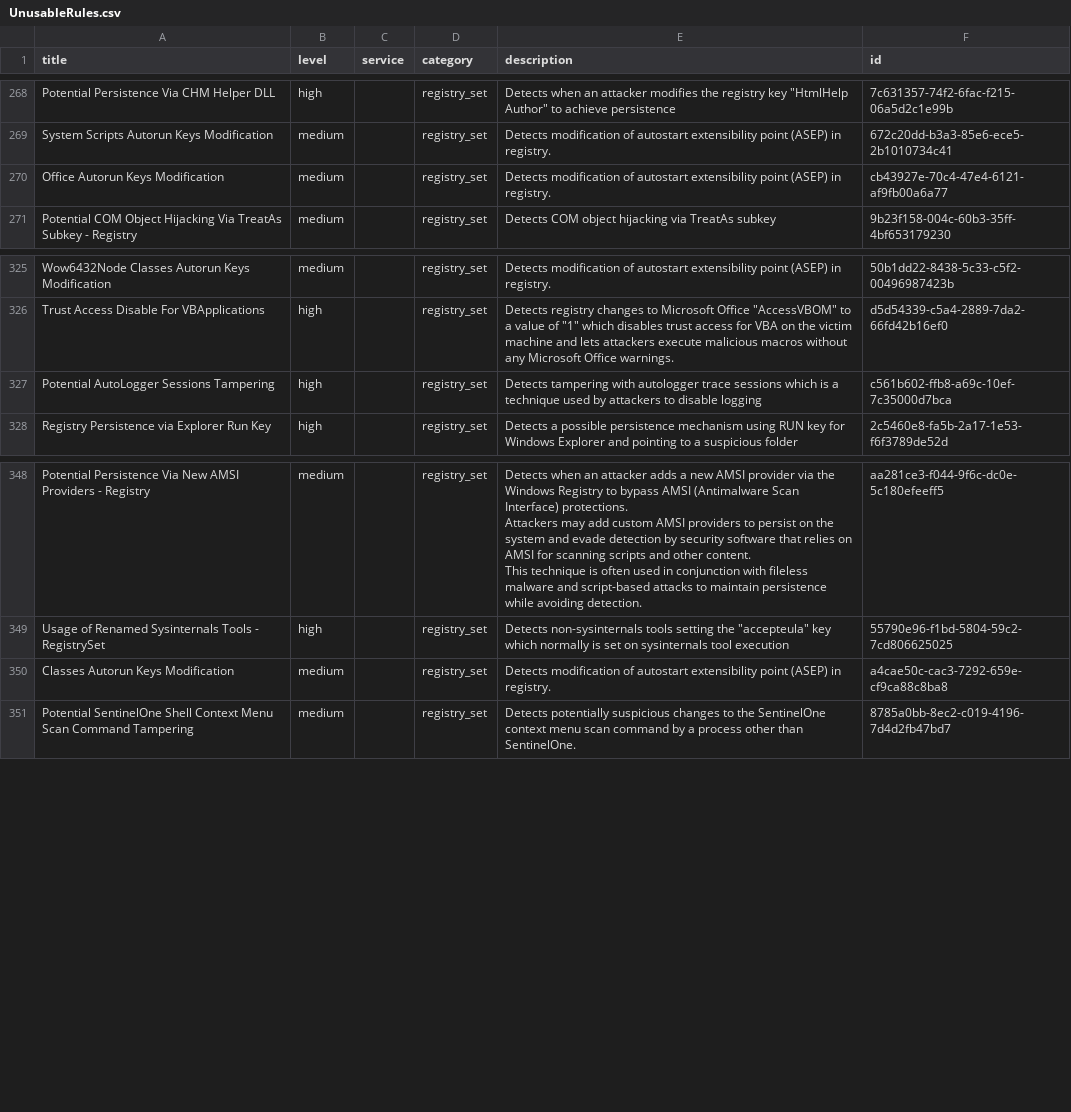
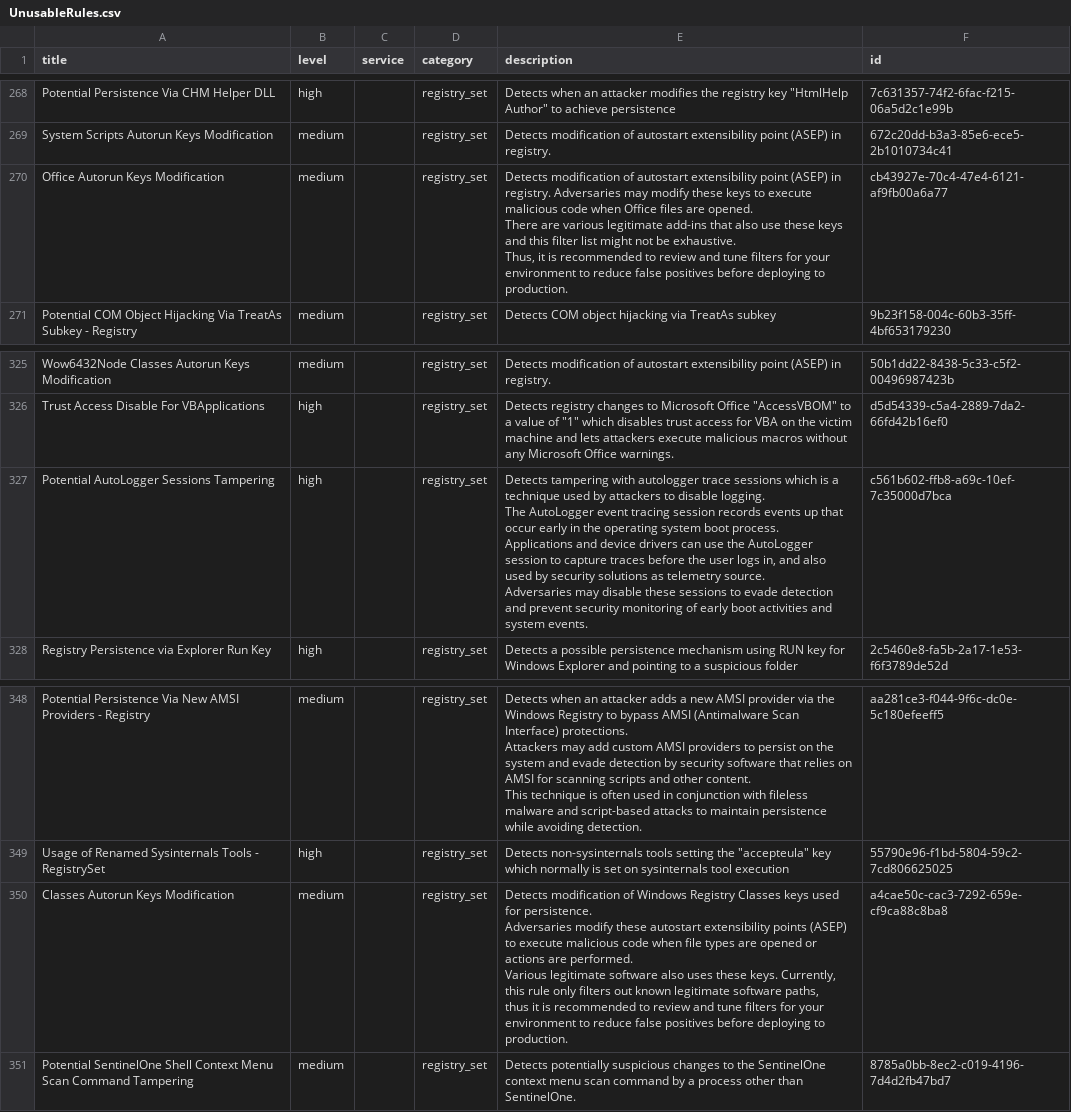
Before and after one commit to Yamato-Security/EventLog-Baseline-Guide, a CSV file: data/Microsoft_Server/UnusableRules.csv, drawn as a sheet; only a part is shown, gaps mark what is left out; ↵ is a line break in a cell; the diff names each change by its address in the sheet, - before the commit and + after, or states it on an @@ line.

```diff
--- a/data/Microsoft_Server/UnusableRules.csv
+++ b/data/Microsoft_Server/UnusableRules.csv
-E270 (description): …in registry.
+E270 (description): …in registry. Adversaries may modify these keys to execute malicious code when Office files are opened. ↵ There are various legitimate add-ins that also use these keys and this filter list might not be exhaustive. ↵ Thus, it is recommended to review and tune filters for your environment to reduce false positives before deploying to production.
-E327 (description): …to disable logging
+E327 (description): …to disable logging. ↵ The AutoLogger event tracing session records events up that occur early in the operating system boot process. ↵ Applications and device drivers can use the AutoLogger session to capture traces before the user logs in, and also used by security solutions as telemetry source. ↵ Adversaries may disable these sessions to evade detection and prevent security monitoring of early boot activities and system events.
-E350 (description): …modification of autostart extensibility point (ASEP) in registry.
+E350 (description): …modification of Windows Registry Classes keys used for persistence. ↵ Adversaries modify these autostart extensibility points (ASEP) to execute malicious code when file types are opened or actions are performed. ↵ Various legitimate software also uses these keys. Currently, this rule only filters out known legitimate software paths, ↵ thus it is recommended to review and tune filters for your environment to reduce false positives before deploying to production.
```
Also changed, not shown: data/Microsoft_Server/UsableRules.csv, data/Microsoft_Server/WELA-Audit-Result.csv.
